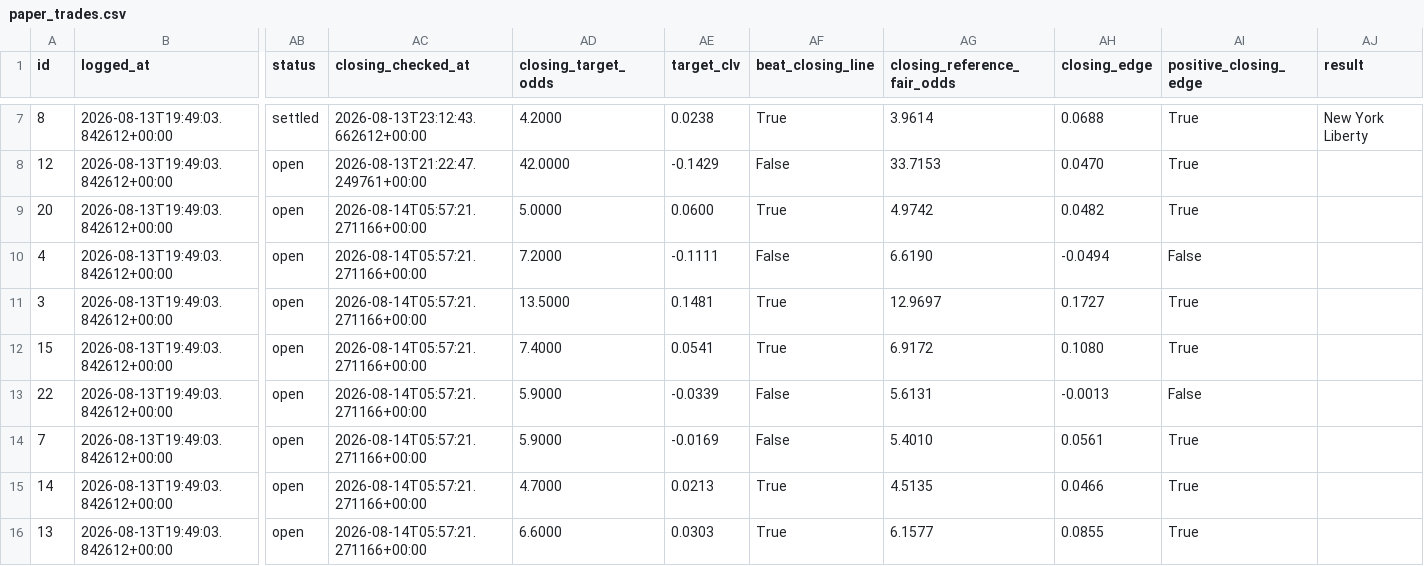
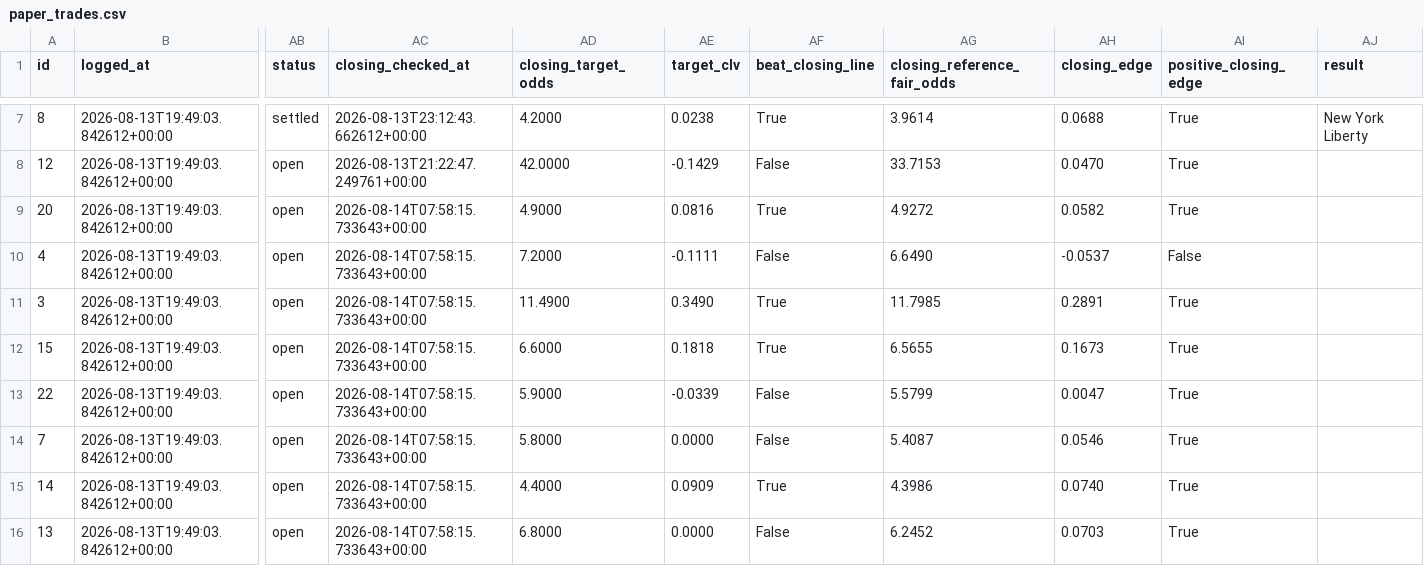
Before and after one commit to KamvysisPuzzles/sports-stat-arb, a CSV file: data/paper_trades.csv, drawn as a sheet; only a part is shown, gaps mark what is left out; the diff covers the shown part only; the diff names each change by its address in the sheet, - before the commit and + after, or states it on an @@ line.

```diff
--- a/data/paper_trades.csv
+++ b/data/paper_trades.csv
-AC9:AC16 (closing_checked_at): 2026-08-14T05:57:21.271166+00:00
+AC9:AC16 (closing_checked_at): 2026-08-14T07:58:15.733643+00:00
-AD9 (closing_target_odds): 5.0000
+AD9 (closing_target_odds): 4.9000
-AE9 (target_clv): 0.0600
+AE9 (target_clv): 0.0816
-AG9 (closing_reference_fair_odds): 4.9742
+AG9 (closing_reference_fair_odds): 4.9272
-AH9 (closing_edge): 0.0482
+AH9 (closing_edge): 0.0582
-AG10 (closing_reference_fair_odds): 6.6190
+AG10 (closing_reference_fair_odds): 6.6490
-AH10 (closing_edge): -0.0494
+AH10 (closing_edge): -0.0537
-AD11 (closing_target_odds): 13.5000
+AD11 (closing_target_odds): 11.4900
-AE11 (target_clv): 0.1481
+AE11 (target_clv): 0.3490
-AG11 (closing_reference_fair_odds): 12.9697
+AG11 (closing_reference_fair_odds): 11.7985
-AH11 (closing_edge): 0.1727
+AH11 (closing_edge): 0.2891
-AD12 (closing_target_odds): 7.4000
+AD12 (closing_target_odds): 6.6000
-AE12 (target_clv): 0.0541
+AE12 (target_clv): 0.1818
-AG12 (closing_reference_fair_odds): 6.9172
+AG12 (closing_reference_fair_odds): 6.5655
-AH12 (closing_edge): 0.1080
+AH12 (closing_edge): 0.1673
-AG13 (closing_reference_fair_odds): 5.6131
+AG13 (closing_reference_fair_odds): 5.5799
-AH13 (closing_edge): -0.0013
+AH13 (closing_edge): 0.0047
-AI13 (positive_closing_edge): False
+AI13 (positive_closing_edge): True
-AD14 (closing_target_odds): 5.9000
+AD14 (closing_target_odds): 5.8000
-AE14 (target_clv): -0.0169
+AE14 (target_clv): 0.0000
-AG14 (closing_reference_fair_odds): 5.4010
+AG14 (closing_reference_fair_odds): 5.4087
-AH14 (closing_edge): 0.0561
+AH14 (closing_edge): 0.0546
-AD15 (closing_target_odds): 4.7000
+AD15 (closing_target_odds): 4.4000
-AE15 (target_clv): 0.0213
+AE15 (target_clv): 0.0909
-AG15 (closing_reference_fair_odds): 4.5135
+AG15 (closing_reference_fair_odds): 4.3986
-AH15 (closing_edge): 0.0466
+AH15 (closing_edge): 0.0740
-AD16 (closing_target_odds): 6.6000
+AD16 (closing_target_odds): 6.8000
-AE16 (target_clv): 0.0303
+AE16 (target_clv): 0.0000
-AF16 (beat_closing_line): True
+AF16 (beat_closing_line): False
-AG16 (closing_reference_fair_odds): 6.1577
+AG16 (closing_reference_fair_odds): 6.2452
-AH16 (closing_edge): 0.0855
+AH16 (closing_edge): 0.0703
```
Also changed, not shown: 127 edited cells elsewhere in this file, 2 other files.
